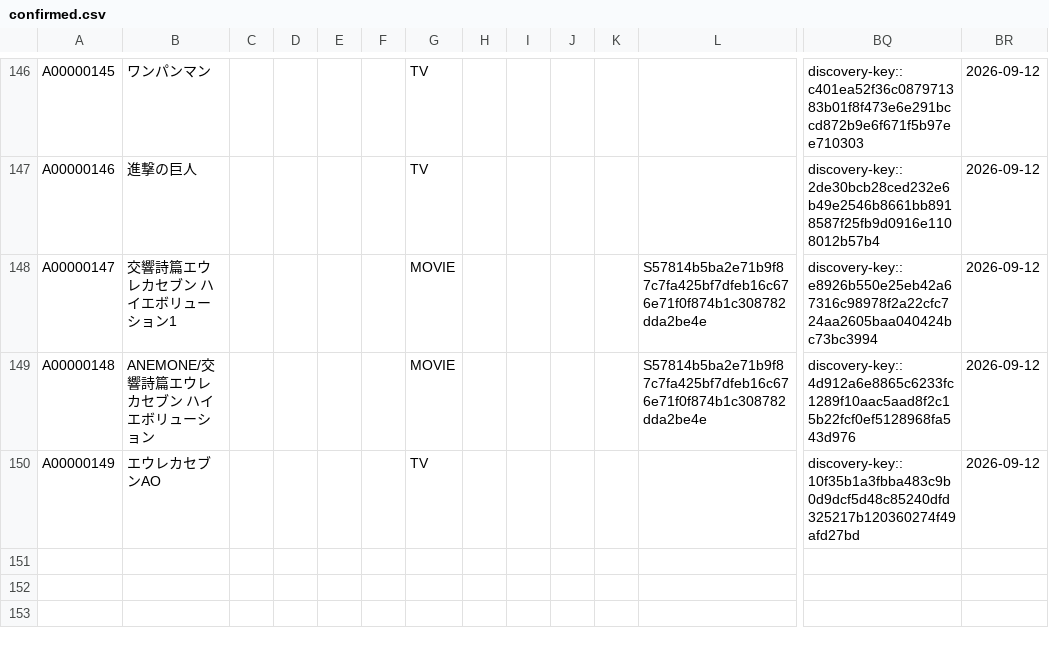
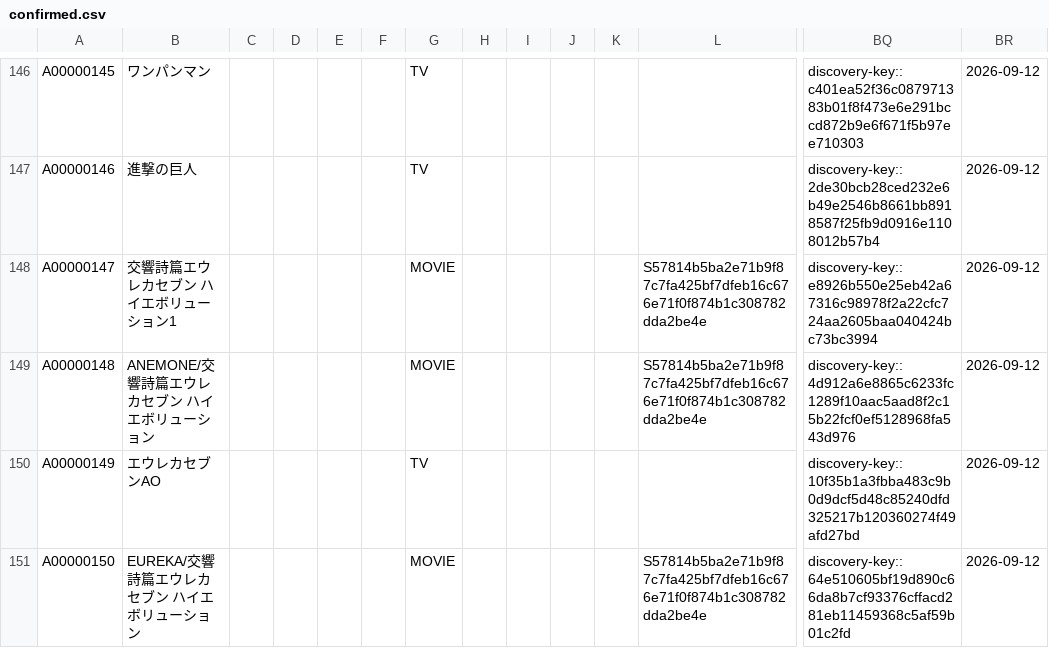
Before and after one commit to arunhistory/-anime-memory, a CSV file: confirmed/confirmed.csv, drawn as a sheet; only a part is shown, gaps mark what is left out; rows hold the shown columns only; the diff names each change by its address in the sheet, - before the commit and + after, or states it on an @@ line.

```diff
--- a/confirmed/confirmed.csv
+++ b/confirmed/confirmed.csv
+row 151: A00000150 | EUREKA/交響詩篇エウレカセブン ハイエボリューション |  |  |  |  | MOVIE |  |  |  |  | S57814b5ba2e71b9f87c7fa425bf7dfeb16c676e71f0f874b1c308782dda2be4e | discovery-key::64e510605bf19d890c66da8b7cf93376cffacd281eb11459368c5af59b01c2fd | 2026-09-12
```
Also changed, not shown: 13 other files.
